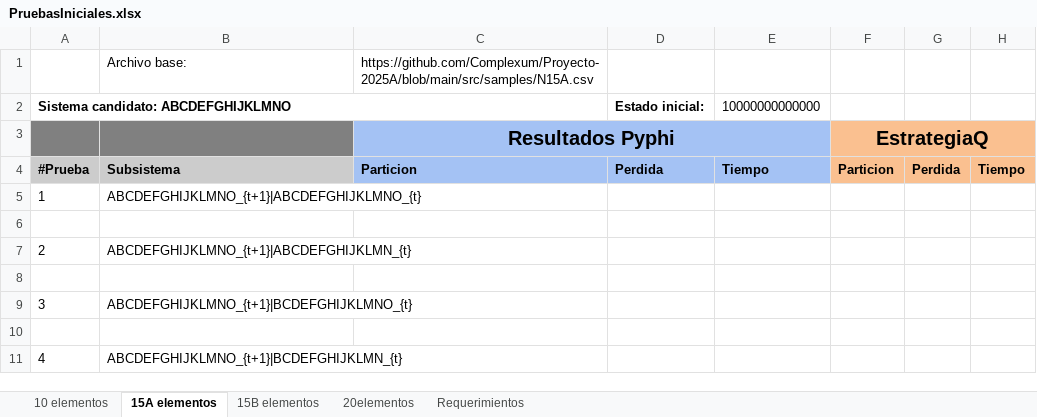
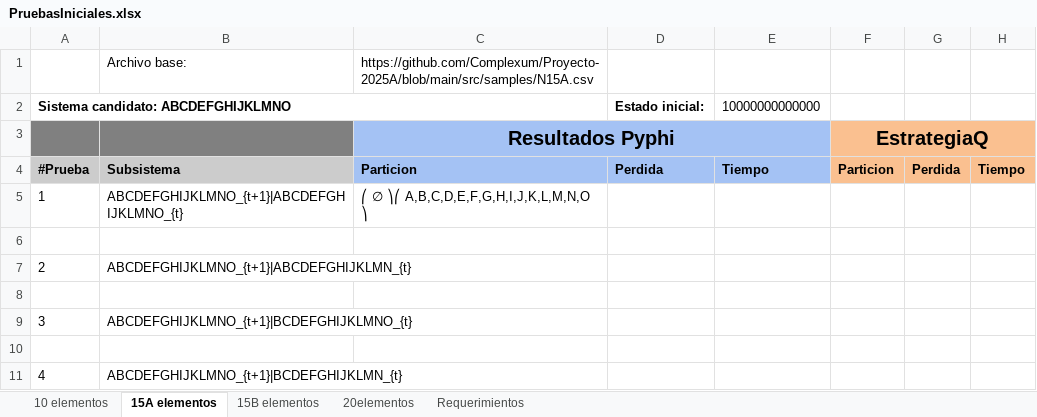
Before and after one commit to BGHcar/ProyectoAnalisis, an Excel workbook: .tests/PruebasIniciales.xlsx, sheet 15A elementos, drawn as a sheet; only a part is shown; values as stored, in another font and other column widths than the file's, no borders; the diff names each change by its address in the sheet, - before the commit and + after, or states it on an @@ line.

```diff
--- a/.tests/PruebasIniciales.xlsx (sheet 15A elementos)
+++ b/.tests/PruebasIniciales.xlsx (sheet 15A elementos)
-C5: (empty)
+C5: ⎛ ∅ ⎞⎛ A,B,C,D,E,F,G,H,I,J,K,L,M,N,O ⎞
```
Also changed, not shown: sheet 10 elementos, 3 other files.
